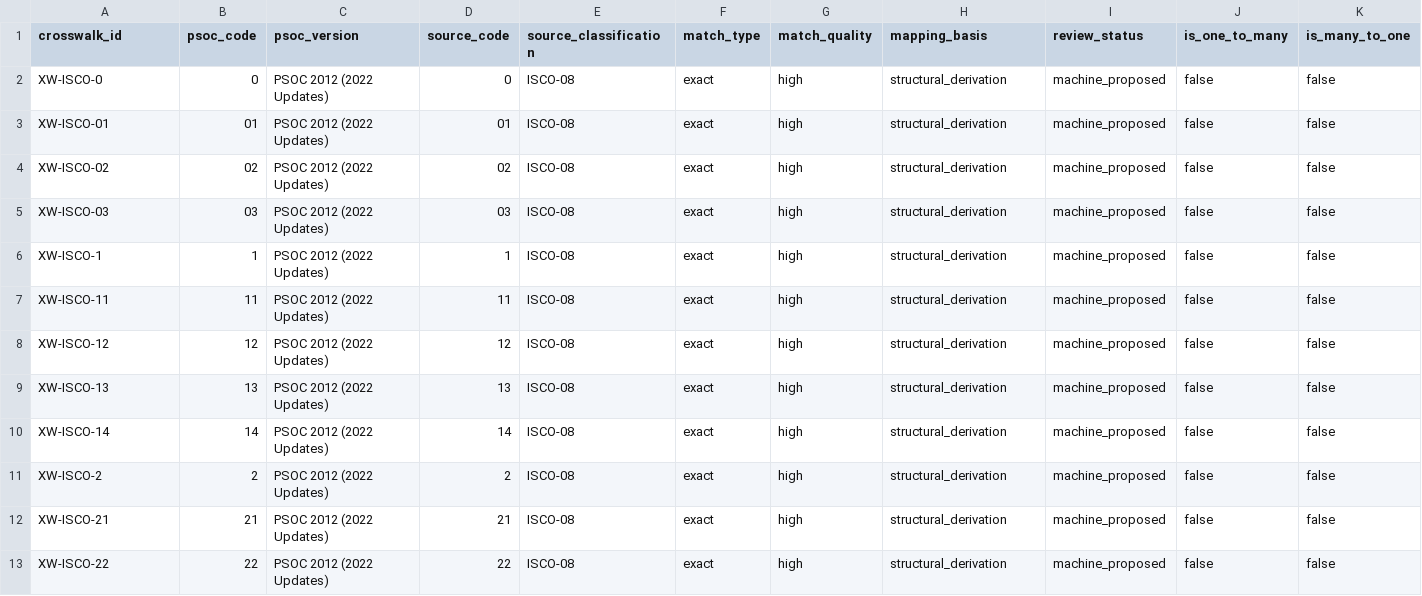
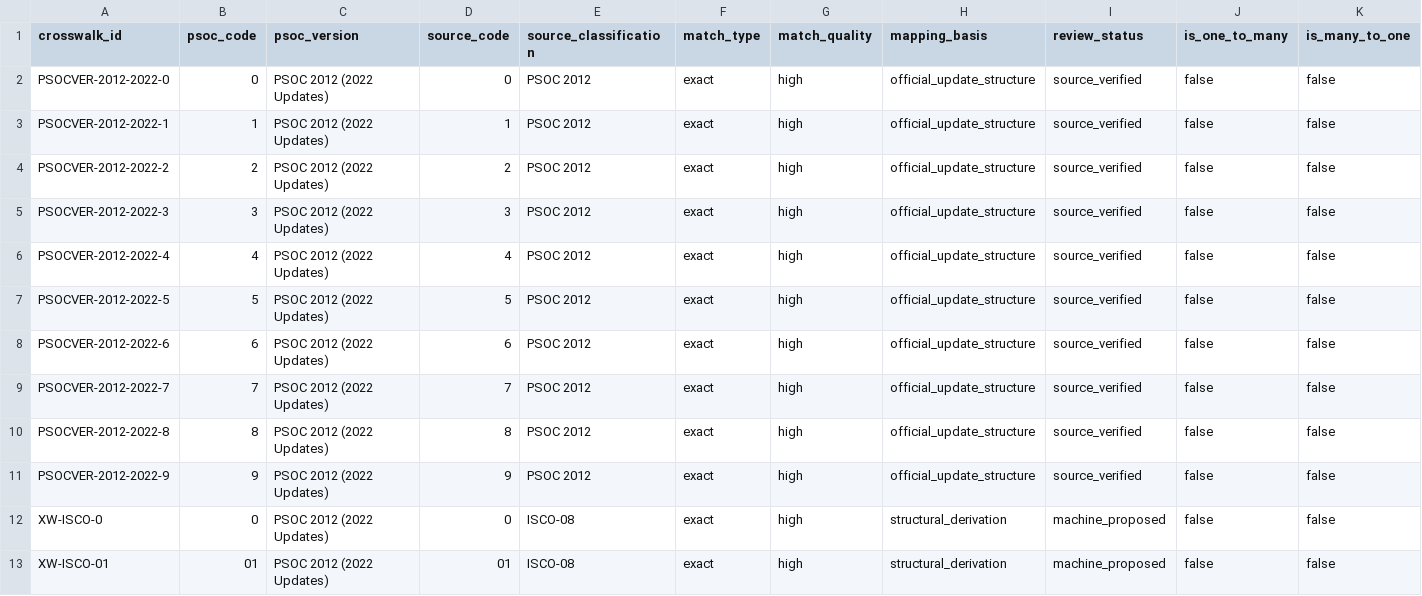
Before and after one commit to marcxxv/TrabahoLens, a CSV file: data/canonical/crosswalk_psoc_isco_soc.csv, drawn as a sheet; only a part is shown; the shorter side is filled out with more unchanged rows; rows hold the shown columns only; the diff names each change by its address in the sheet, - before the commit and + after, or states it on an @@ line.

```diff
--- a/data/canonical/crosswalk_psoc_isco_soc.csv
+++ b/data/canonical/crosswalk_psoc_isco_soc.csv
+row 2: PSOCVER-2012-2022-0 | 0 | PSOC 2012 (2022 Updates) | 0 | PSOC 2012 | exact | high | official_update_structure | source_verified | false | false
+row 3: PSOCVER-2012-2022-1 | 1 | PSOC 2012 (2022 Updates) | 1 | PSOC 2012 | exact | high | official_update_structure | source_verified | false | false
+row 4: PSOCVER-2012-2022-2 | 2 | PSOC 2012 (2022 Updates) | 2 | PSOC 2012 | exact | high | official_update_structure | source_verified | false | false
+row 5: PSOCVER-2012-2022-3 | 3 | PSOC 2012 (2022 Updates) | 3 | PSOC 2012 | exact | high | official_update_structure | source_verified | false | false
+row 6: PSOCVER-2012-2022-4 | 4 | PSOC 2012 (2022 Updates) | 4 | PSOC 2012 | exact | high | official_update_structure | source_verified | false | false
+row 7: PSOCVER-2012-2022-5 | 5 | PSOC 2012 (2022 Updates) | 5 | PSOC 2012 | exact | high | official_update_structure | source_verified | false | false
+row 8: PSOCVER-2012-2022-6 | 6 | PSOC 2012 (2022 Updates) | 6 | PSOC 2012 | exact | high | official_update_structure | source_verified | false | false
+row 9: PSOCVER-2012-2022-7 | 7 | PSOC 2012 (2022 Updates) | 7 | PSOC 2012 | exact | high | official_update_structure | source_verified | false | false
+row 10: PSOCVER-2012-2022-8 | 8 | PSOC 2012 (2022 Updates) | 8 | PSOC 2012 | exact | high | official_update_structure | source_verified | false | false
+row 11: PSOCVER-2012-2022-9 | 9 | PSOC 2012 (2022 Updates) | 9 | PSOC 2012 | exact | high | official_update_structure | source_verified | false | false
```
Also changed, not shown: data/canonical/metric_observations.csv, 30 other files.
